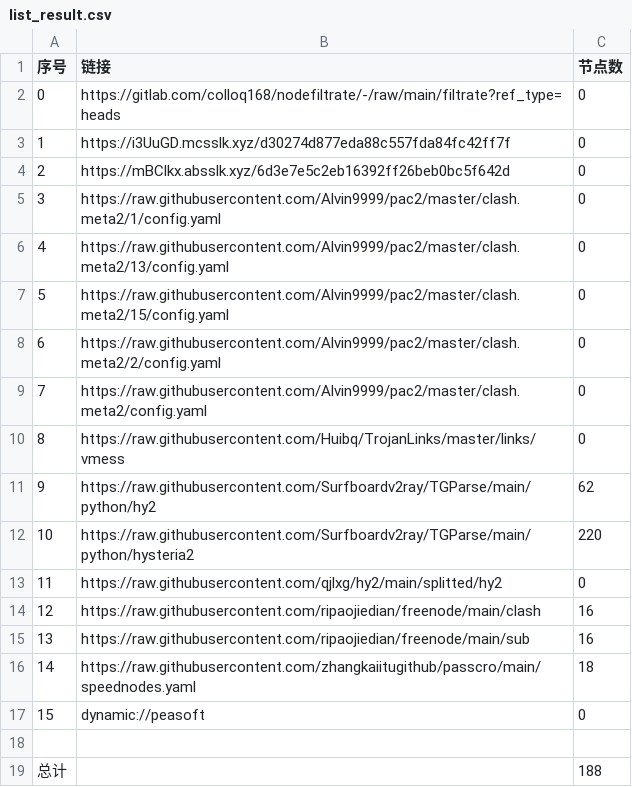
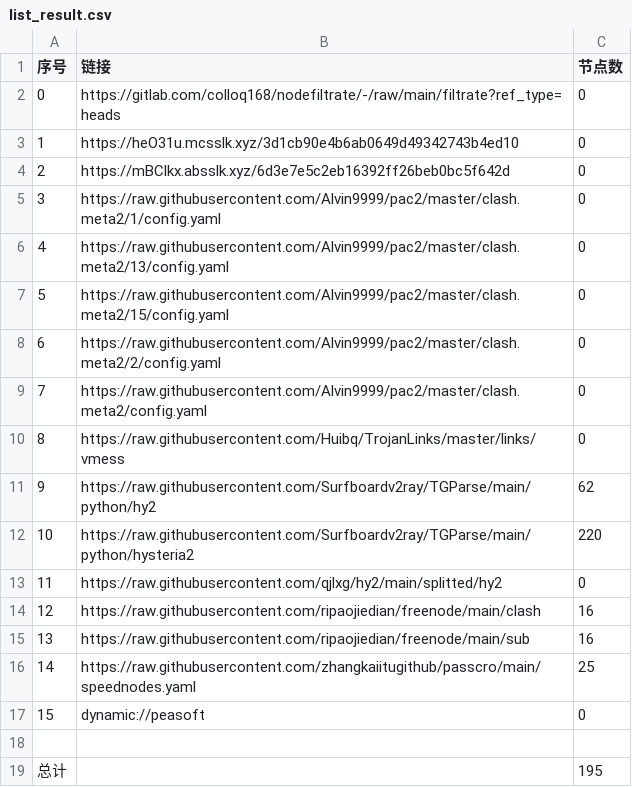
Before and after one commit to wenma77/AutoMergePublicNodes, a CSV file: list_result.csv, drawn as a sheet.

```diff
--- a/list_result.csv
+++ b/list_result.csv
@@ -2,3 +2,3 @@
 0,https://gitlab.com/colloq168/nodefiltrate/-/raw/main/filtrate?ref_type=heads,0
-1,https://i3UuGD.mcsslk.xyz/d30274d877eda88c557fda84fc42ff7f,0
+1,https://heO31u.mcsslk.xyz/3d1cb90e4b6ab0649d49342743b4ed10,0
 2,https://mBClkx.absslk.xyz/6d3e7e5c2eb16392ff26beb0bc5f642d,0
@@ -15,5 +15,5 @@
 13,https://raw.githubusercontent.com/ripaojiedian/freenode/main/sub,16
-14,https://raw.githubusercontent.com/zhangkaiitugithub/passcro/main/speednodes.yaml,18
+14,https://raw.githubusercontent.com/zhangkaiitugithub/passcro/main/speednodes.yaml,25
 15,dynamic://peasoft,0
 
-总计,,188
+总计,,195
```
Also changed, not shown: 21 other files.
